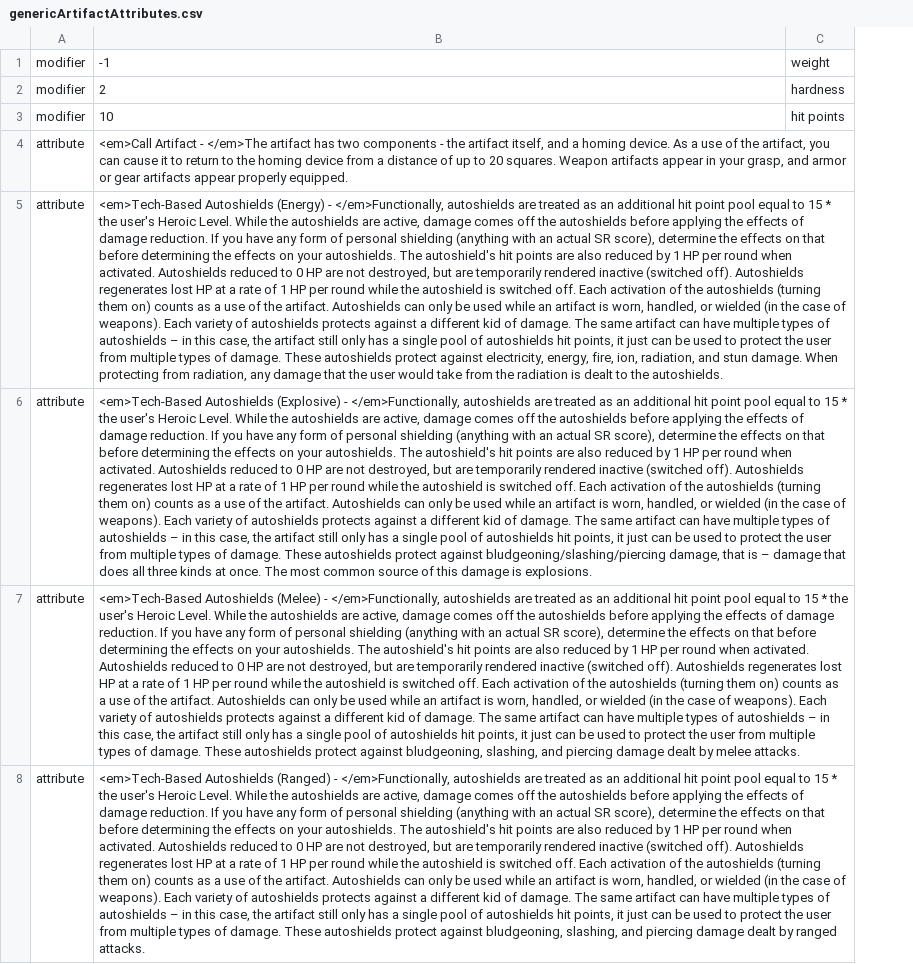
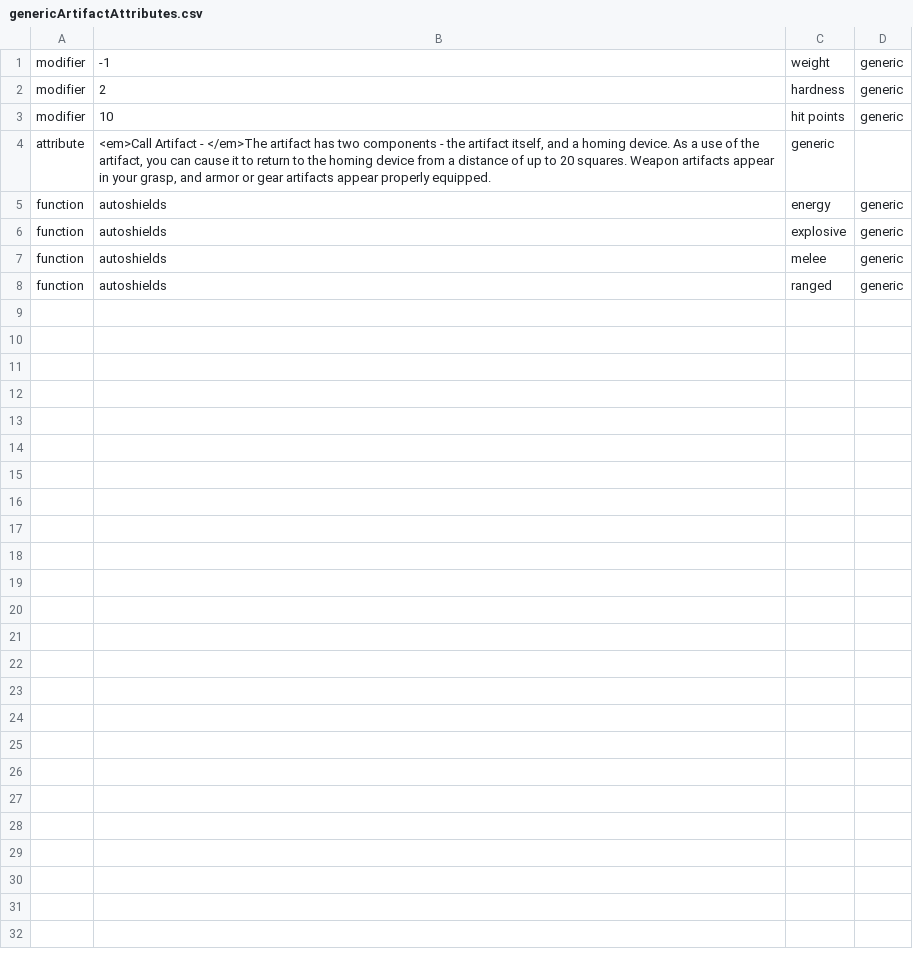
Before and after one commit to KoshiirRa/worldsGenerators, a CSV file: data/genericArtifactAttributes.csv, drawn as a sheet; removed rows and columns are numbered as before the commit, all else as after; the diff names each change by its address in the sheet, - before the commit and + after, or states it on an @@ line.

```diff
--- a/data/genericArtifactAttributes.csv
+++ b/data/genericArtifactAttributes.csv
+column D, rows 1-3: all generic
-C4: (empty)
+C4: generic
-row 5: attribute | <em>Tech-Based Autoshields (Energy) - </em>Functionally, autoshields are treated as an additional hit point pool equal to 15 * the user's Heroic Level. While the autoshields are active, damage comes off the autoshields before applying the effects of damage reduction. If you have any form of personal shielding (anything with an actual SR score), determine the effects on that before determining the effects on your autoshields. The autoshield's hit points are also reduced by 1 HP per round when activated. Autoshields reduced to 0 HP are not destroyed, but are temporarily rendered inactive (switched off). Autoshields regenerates lost HP at a rate of 1 HP per round while the autoshield is switched off. Each activation of the autoshields (turning them on) counts as a use of the artifact. Autoshields can only be used while an artifact is worn, handled, or wielded (in the case of weapons). Each variety of autoshields protects against a different kid of damage. The same artifact can have multiple types of autoshields – in this case, the artifact still only has a single pool of autoshields hit points, it just can be used to protect the user from multiple types of damage. These autoshields protect against electricity, energy, fire, ion, radiation, and stun damage. When protecting from radiation, any damage that the user would take from the radiation is dealt to the autoshields.
-row 6: attribute | <em>Tech-Based Autoshields (Explosive) - </em>Functionally, autoshields are treated as an additional hit point pool equal to 15 * the user's Heroic Level. While the autoshields are active, damage comes off the autoshields before applying the effects of damage reduction. If you have any form of personal shielding (anything with an actual SR score), determine the effects on that before determining the effects on your autoshields. The autoshield's hit points are also reduced by 1 HP per round when activated. Autoshields reduced to 0 HP are not destroyed, but are temporarily rendered inactive (switched off). Autoshields regenerates lost HP at a rate of 1 HP per round while the autoshield is switched off. Each activation of the autoshields (turning them on) counts as a use of the artifact. Autoshields can only be used while an artifact is worn, handled, or wielded (in the case of weapons). Each variety of autoshields protects against a different kid of damage. The same artifact can have multiple types of autoshields – in this case, the artifact still only has a single pool of autoshields hit points, it just can be used to protect the user from multiple types of damage. These autoshields protect against bludgeoning/slashing/piercing damage, that is – damage that does all three kinds at once. The most common source of this damage is explosions.
-row 7: attribute | <em>Tech-Based Autoshields (Melee) - </em>Functionally, autoshields are treated as an additional hit point pool equal to 15 * the user's Heroic Level. While the autoshields are active, damage comes off the autoshields before applying the effects of damage reduction. If you have any form of personal shielding (anything with an actual SR score), determine the effects on that before determining the effects on your autoshields. The autoshield's hit points are also reduced by 1 HP per round when activated. Autoshields reduced to 0 HP are not destroyed, but are temporarily rendered inactive (switched off). Autoshields regenerates lost HP at a rate of 1 HP per round while the autoshield is switched off. Each activation of the autoshields (turning them on) counts as a use of the artifact. Autoshields can only be used while an artifact is worn, handled, or wielded (in the case of weapons). Each variety of autoshields protects against a different kid of damage. The same artifact can have multiple types of autoshields – in this case, the artifact still only has a single pool of autoshields hit points, it just can be used to protect the user from multiple types of damage. These autoshields protect against bludgeoning, slashing, and piercing damage dealt by melee attacks.
-row 8: attribute | <em>Tech-Based Autoshields (Ranged) - </em>Functionally, autoshields are treated as an additional hit point pool equal to 15 * the user's Heroic Level. While the autoshields are active, damage comes off the autoshields before applying the effects of damage reduction. If you have any form of personal shielding (anything with an actual SR score), determine the effects on that before determining the effects on your autoshields. The autoshield's hit points are also reduced by 1 HP per round when activated. Autoshields reduced to 0 HP are not destroyed, but are temporarily rendered inactive (switched off). Autoshields regenerates lost HP at a rate of 1 HP per round while the autoshield is switched off. Each activation of the autoshields (turning them on) counts as a use of the artifact. Autoshields can only be used while an artifact is worn, handled, or wielded (in the case of weapons). Each variety of autoshields protects against a different kid of damage. The same artifact can have multiple types of autoshields – in this case, the artifact still only has a single pool of autoshields hit points, it just can be used to protect the user from multiple types of damage. These autoshields protect against bludgeoning, slashing, and piercing damage dealt by ranged attacks.
+row 5: function | autoshields | energy | generic
+row 6: function | autoshields | explosive | generic
+row 7: function | autoshields | melee | generic
+row 8: function | autoshields | ranged | generic
```
Also changed, not shown: data/armorArtifactAttributes.csv, data/artifactValidSkills.csv, 10 other files.
